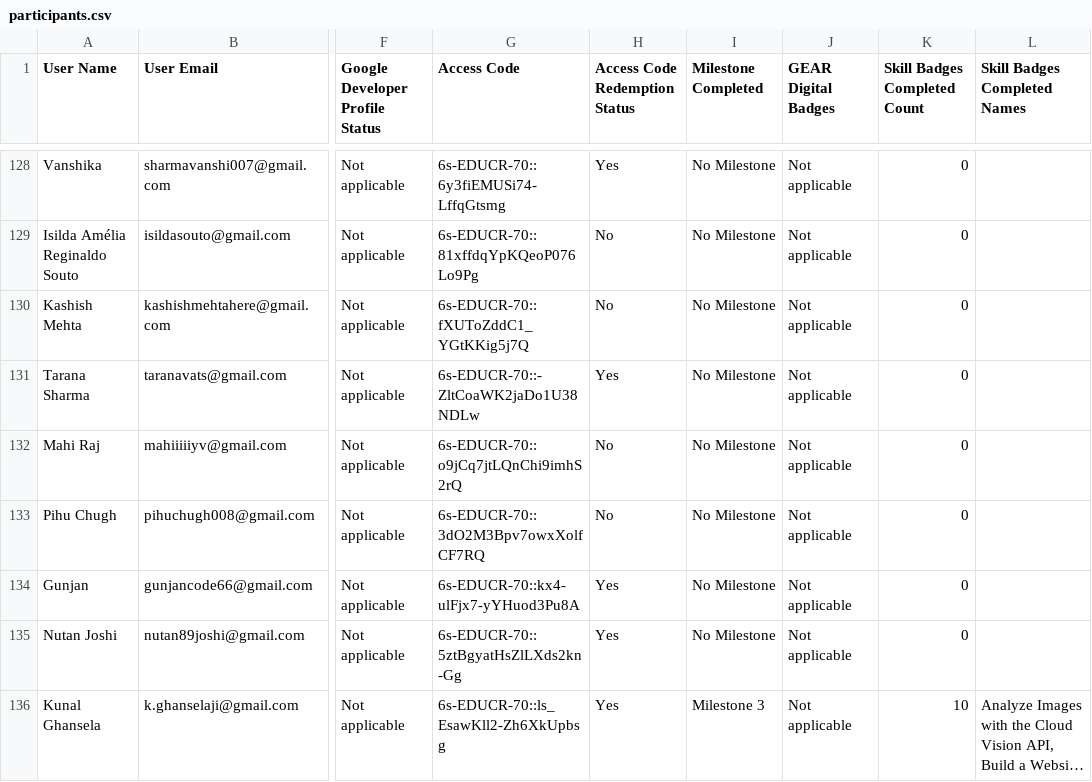
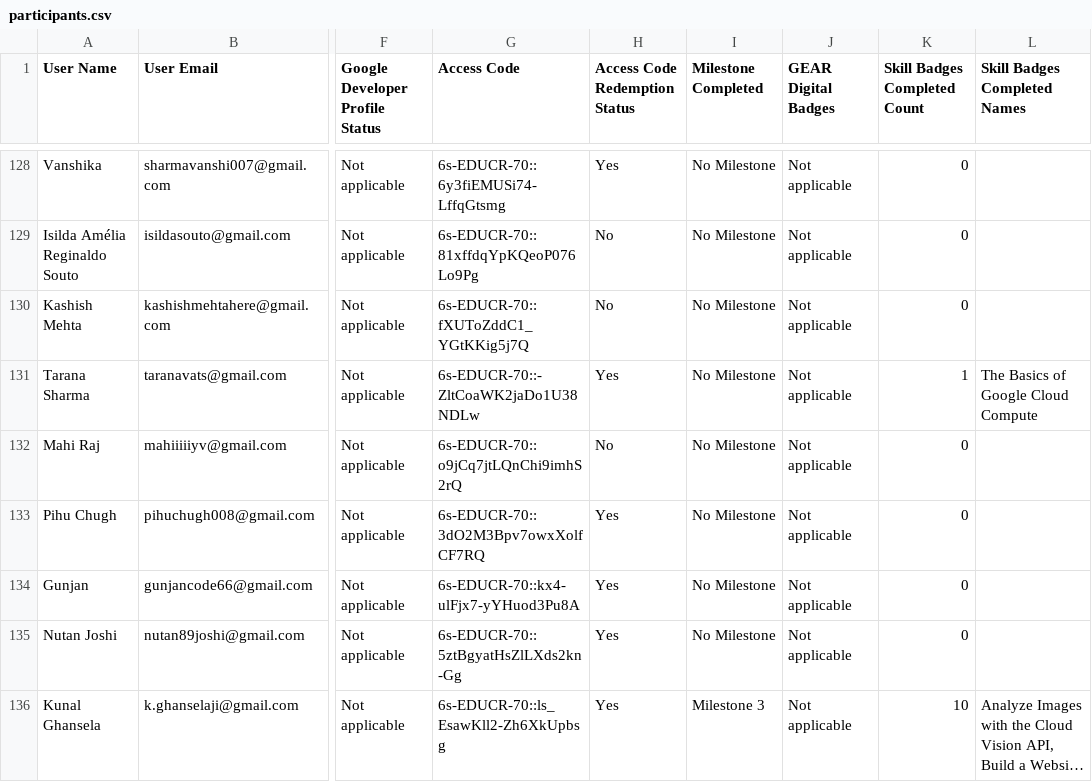
Before and after one commit to ParishiMishra/Cloud-Study-Jams-2025, a CSV file: participants.csv, drawn as a sheet; only a part is shown, gaps mark what is left out; long unchanged cells end in …; the diff covers the shown part only; the diff names each change by its address in the sheet, - before the commit and + after, or states it on an @@ line.

```diff
--- a/participants.csv
+++ b/participants.csv
-K131 (Skill Badges Completed Count): 0
+K131 (Skill Badges Completed Count): 1
-L131 (Skill Badges Completed Names): (empty)
+L131 (Skill Badges Completed Names): The Basics of Google Cloud Compute
-H133 (Access Code Redemption Status): No
+H133 (Access Code Redemption Status): Yes
```
Also changed, not shown: 65 edited cells elsewhere in this file.
